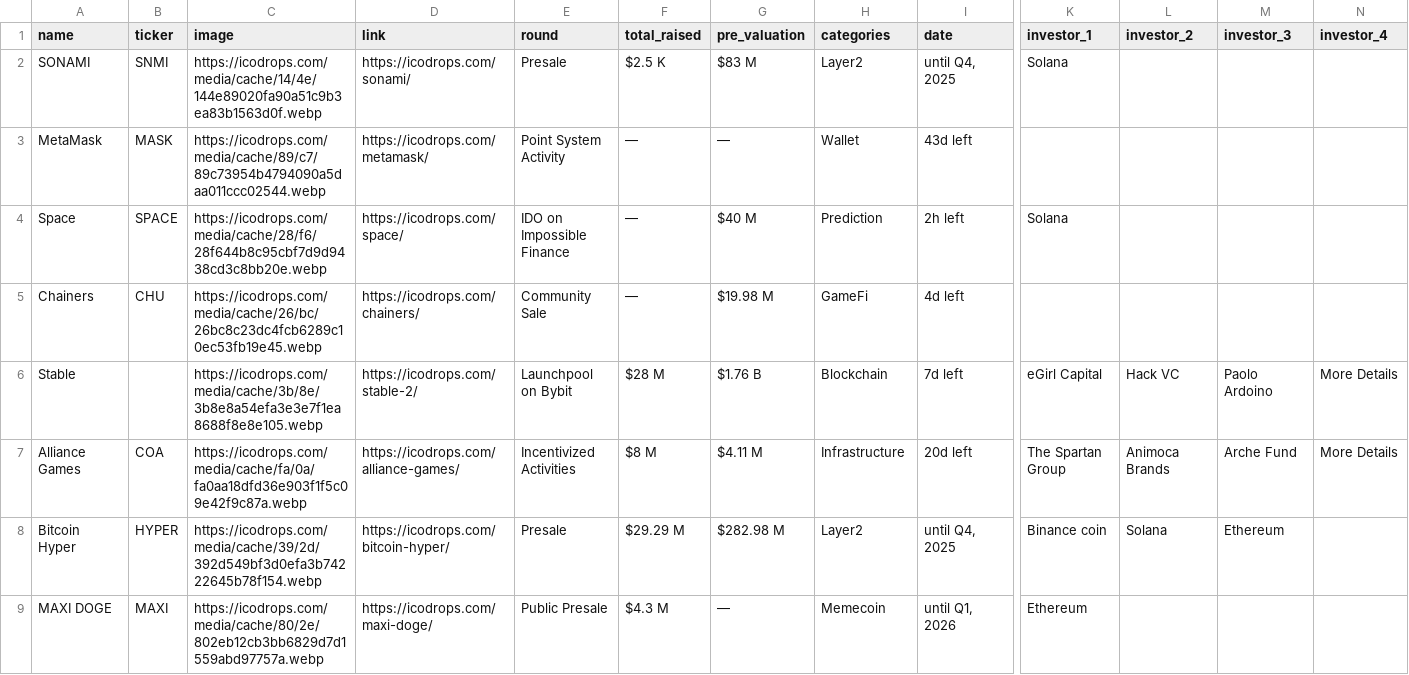
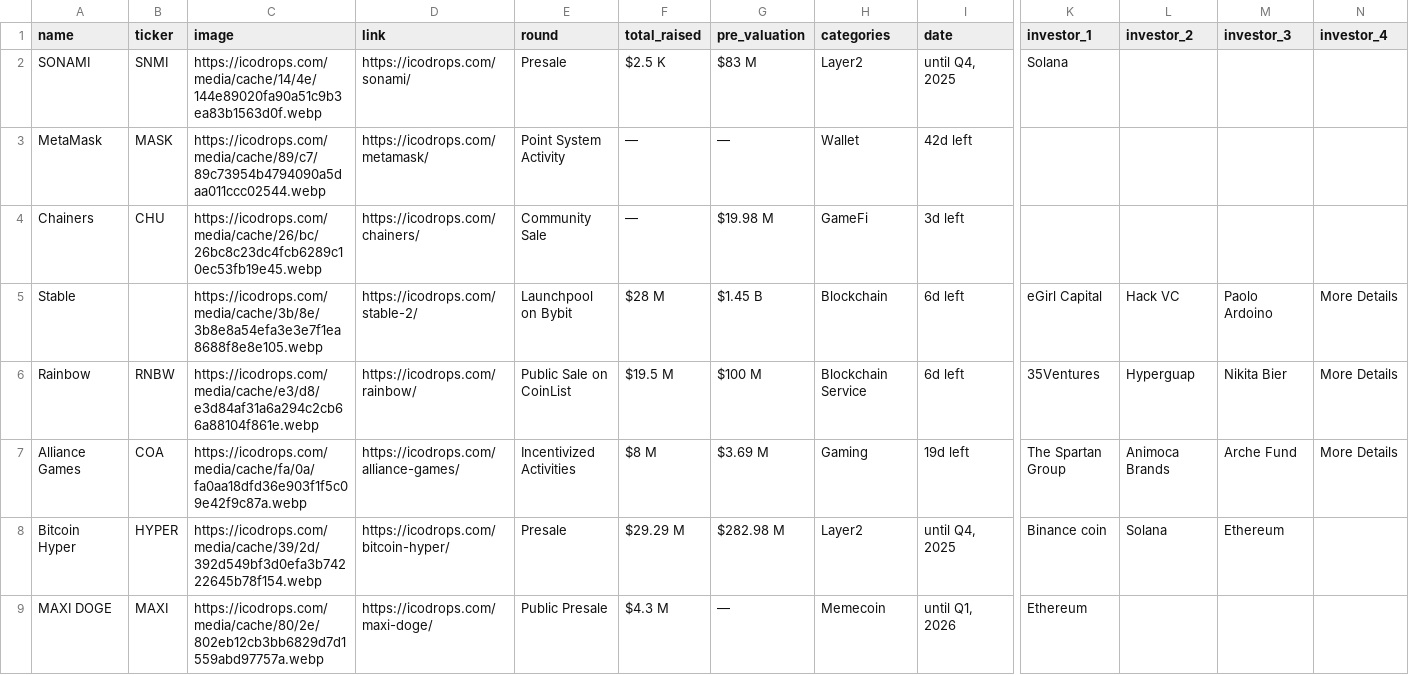
Before and after one commit to Fedric-Reform/ICO-IDO-Dashboard, a CSV file: active.csv, drawn as a sheet; only a part is shown, gaps mark what is left out; removed rows and columns are numbered as before the commit, all else as after; rows hold the shown columns only; the diff covers the shown part only; the diff names each change by its address in the sheet, - before the commit and + after, or states it on an @@ line.

```diff
--- a/active.csv
+++ b/active.csv
-I3 (date): 43d left
+I3 (date): 42d left
-row 4: Space | SPACE | https://icodrops.com/media/cache/28/f6/28f644b8c95cbf7d9d9438cd3c8bb20e.webp | https://icodrops.com/space/ | IDO on Impossible Finance | — | $40 M | Prediction | 2h left | Solana
-I4 (date): 4d left
+I4 (date): 3d left
-G5 (pre_valuation): $1.76 B
+G5 (pre_valuation): $1.45 B
-I5 (date): 7d left
+I5 (date): 6d left
+row 6: Rainbow | RNBW | https://icodrops.com/media/cache/e3/d8/e3d84af31a6a294c2cb66a88104f861e.webp | https://icodrops.com/rainbow/ | Public Sale on CoinList | $19.5 M | $100 M | Blockchain Service | 6d left | 35Ventures | Hyperguap | Nikita Bier | More Details
-G7 (pre_valuation): $4.11 M
+G7 (pre_valuation): $3.69 M
-H7 (categories): Infrastructure
+H7 (categories): Gaming
-I7 (date): 20d left
+I7 (date): 19d left
```
Also changed, not shown: 1 removed row and 69 edited cells elsewhere in this file, icostats.csv, upcoming.csv.
